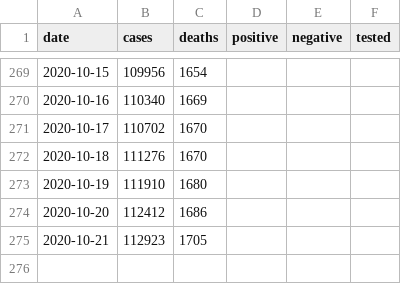
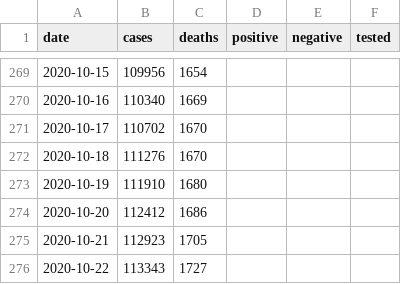
Before and after one commit to klintkanopka/COVID-19, a CSV file: data/bay_area_agg.csv, drawn as a sheet; only a part is shown, gaps mark what is left out; the diff names each change by its address in the sheet, - before the commit and + after, or states it on an @@ line.

Commit message:
update data on Fri 23 Oct 15:30:01 PDT 2020

```diff
--- a/data/bay_area_agg.csv
+++ b/data/bay_area_agg.csv
+row 276: 2020-10-22 | 113343 | 1727
```
Also changed, not shown: data/santa_clara_agg.csv, 1 other file.
